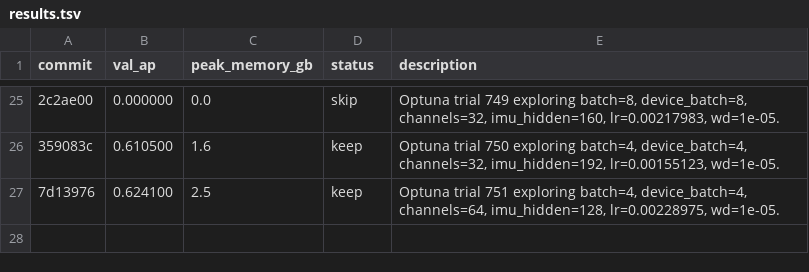
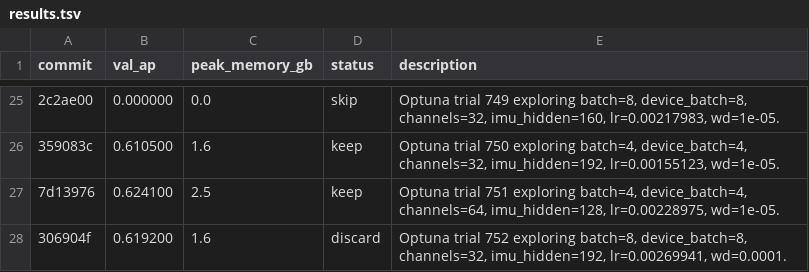
Before and after one commit to vlordier/v2e, a TSV file: research/v2e_imu/results.tsv, drawn as a sheet; only a part is shown, gaps mark what is left out; the diff names each change by its address in the sheet, - before the commit and + after, or states it on an @@ line.

Commit message:
chore: log discard 306904f val_ap=0.6192

```diff
--- a/research/v2e_imu/results.tsv
+++ b/research/v2e_imu/results.tsv
+row 28: 306904f | 0.619200 | 1.6 | discard | Optuna trial 752 exploring batch=8, device_batch=8, channels=32, imu_hidden=192, lr=0.00269941, wd=0.0001.
```
